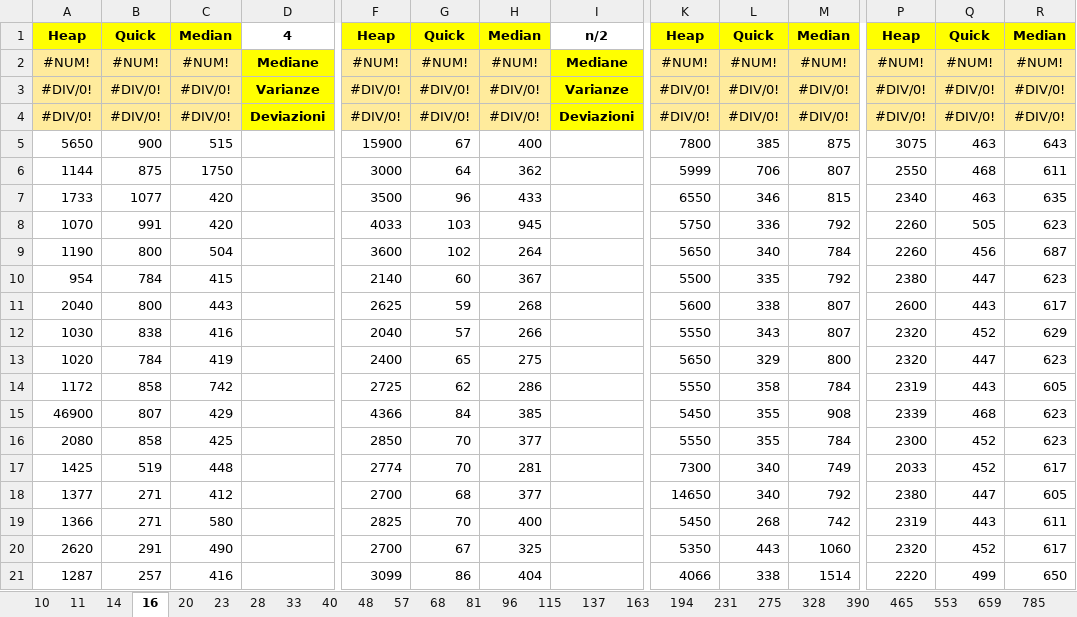
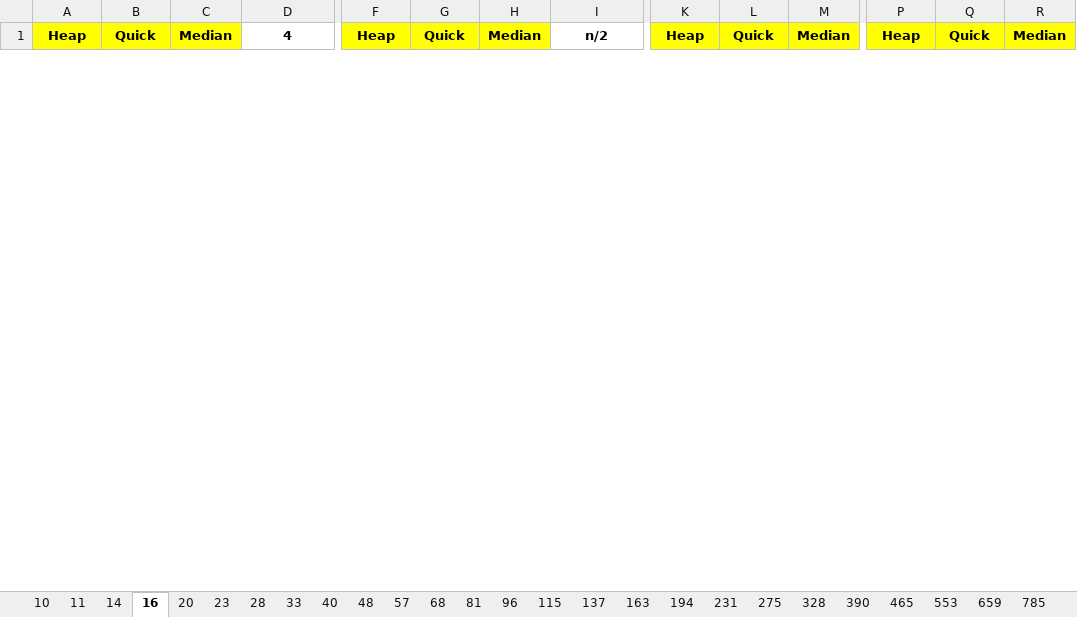
Before and after one commit to FraBomba6/Selection-Algorithms-Analysis, an Excel workbook: Time.xlsx, sheet 16, drawn as a sheet; only a part is shown, gaps mark what is left out; values as stored, in another font and other column widths than the file's, no borders; removed rows and columns are numbered as before the commit, all else as after; rows hold the shown columns only; the diff covers the shown part only; the diff names each change by its address in the sheet, - before the commit and + after, or states it on an @@ line.

```diff
--- a/Time.xlsx (sheet 16)
+++ b/Time.xlsx (sheet 16)
-row 2: #NUM! | #NUM! | #NUM! | Mediane | #NUM! | #NUM! | #NUM! | Mediane | #NUM! | #NUM! | #NUM! | #NUM! | #NUM! | #NUM!
-row 3: #DIV/0! | #DIV/0! | #DIV/0! | Varianze | #DIV/0! | #DIV/0! | #DIV/0! | Varianze | #DIV/0! | #DIV/0! | #DIV/0! | #DIV/0! | #DIV/0! | #DIV/0!
-row 4: #DIV/0! | #DIV/0! | #DIV/0! | Deviazioni | #DIV/0! | #DIV/0! | #DIV/0! | Deviazioni | #DIV/0! | #DIV/0! | #DIV/0! | #DIV/0! | #DIV/0! | #DIV/0!
-row 5: 5650 | 900 | 515 |  | 15900 | 67 | 400 |  | 7800 | 385 | 875 | 3075 | 463 | 643
-row 6: 1144 | 875 | 1750 |  | 3000 | 64 | 362 |  | 5999 | 706 | 807 | 2550 | 468 | 611
-row 7: 1733 | 1077 | 420 |  | 3500 | 96 | 433 |  | 6550 | 346 | 815 | 2340 | 463 | 635
-row 8: 1070 | 991 | 420 |  | 4033 | 103 | 945 |  | 5750 | 336 | 792 | 2260 | 505 | 623
-row 9: 1190 | 800 | 504 |  | 3600 | 102 | 264 |  | 5650 | 340 | 784 | 2260 | 456 | 687
-row 10: 954 | 784 | 415 |  | 2140 | 60 | 367 |  | 5500 | 335 | 792 | 2380 | 447 | 623
-row 11: 2040 | 800 | 443 |  | 2625 | 59 | 268 |  | 5600 | 338 | 807 | 2600 | 443 | 617
-row 12: 1030 | 838 | 416 |  | 2040 | 57 | 266 |  | 5550 | 343 | 807 | 2320 | 452 | 629
-row 13: 1020 | 784 | 419 |  | 2400 | 65 | 275 |  | 5650 | 329 | 800 | 2320 | 447 | 623
-row 14: 1172 | 858 | 742 |  | 2725 | 62 | 286 |  | 5550 | 358 | 784 | 2319 | 443 | 605
-row 15: 46900 | 807 | 429 |  | 4366 | 84 | 385 |  | 5450 | 355 | 908 | 2339 | 468 | 623
-row 16: 2080 | 858 | 425 |  | 2850 | 70 | 377 |  | 5550 | 355 | 784 | 2300 | 452 | 623
-row 17: 1425 | 519 | 448 |  | 2774 | 70 | 281 |  | 7300 | 340 | 749 | 2033 | 452 | 617
-row 18: 1377 | 271 | 412 |  | 2700 | 68 | 377 |  | 14650 | 340 | 792 | 2380 | 447 | 605
-row 19: 1366 | 271 | 580 |  | 2825 | 70 | 400 |  | 5450 | 268 | 742 | 2319 | 443 | 611
-row 20: 2620 | 291 | 490 |  | 2700 | 67 | 325 |  | 5350 | 443 | 1060 | 2320 | 452 | 617
-row 21: 1287 | 257 | 416 |  | 3099 | 86 | 404 |  | 4066 | 338 | 1514 | 2220 | 499 | 650
```
Also changed, not shown: 53 added rows and 33 removed rows elsewhere in this sheet, sheet 14, sheet 20, sheet 23, sheet 11, sheet 40, sheet 28, 43 more sheets, 3 other files.
